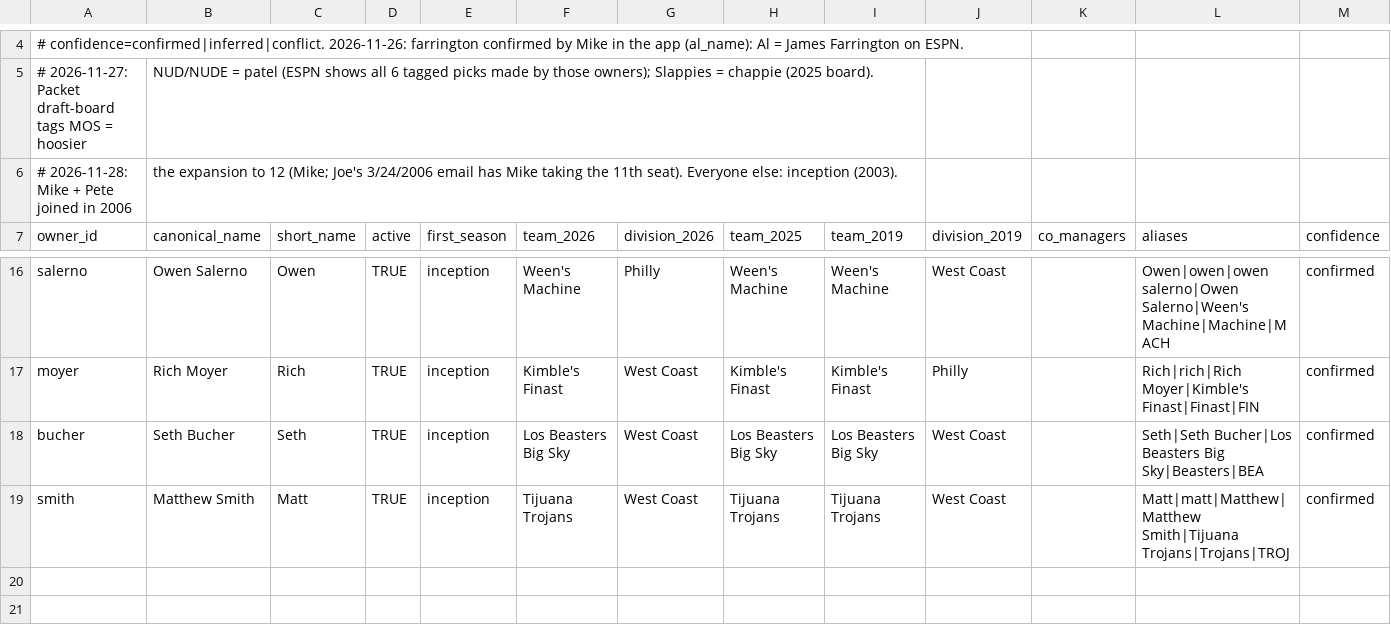
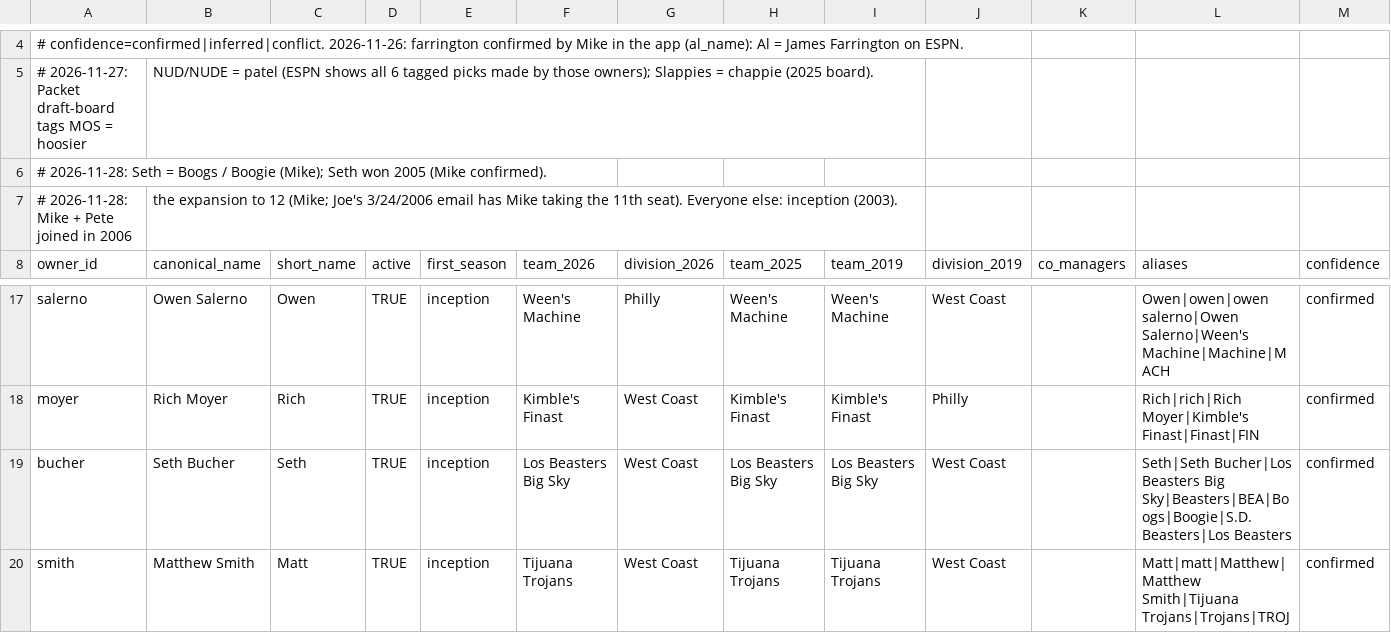
Before and after one commit to spl-hq/spl-hq.github.io, a CSV file: data/SPL_Owner_Registry.csv, drawn as a sheet; only a part is shown, gaps mark what is left out.

```diff
--- a/data/SPL_Owner_Registry.csv
+++ b/data/SPL_Owner_Registry.csv
@@ -5,2 +5,3 @@
 # 2026-11-27: Packet draft-board tags MOS = hoosier, NUD/NUDE = patel (ESPN shows all 6 tagged picks made by those owners); Slappies = chappie (2025 board).
+# 2026-11-28: Seth = Boogs / Boogie (Mike); Seth won 2005 (Mike confirmed).
 # 2026-11-28: Mike + Pete joined in 2006, the expansion to 12 (Mike; Joe's 3/24/2006 email has Mike taking the 11th seat). Everyone else: inception (2003).
@@ -17,3 +18,3 @@ salerno,Owen Salerno,Owen,TRUE,inception,Ween's Machine,Philly,Ween's Machine,We
 moyer,Rich Moyer,Rich,TRUE,inception,Kimble's Finast,West Coast,Kimble's Finast,Kimble's Finast,Philly,,Rich|rich|Rich Moyer|Kimble's Finast|Finast|FIN,confirmed
-bucher,Seth Bucher,Seth,TRUE,inception,Los Beasters Big Sky,West Coast,Los Beasters Big Sky,Los Beasters Big Sky,West Coast,,Seth|Seth Bucher|Los Beasters Big Sky|Beasters|BEA,confirmed
+bucher,Seth Bucher,Seth,TRUE,inception,Los Beasters Big Sky,West Coast,Los Beasters Big Sky,Los Beasters Big Sky,West Coast,,Seth|Seth Bucher|Los Beasters Big Sky|Beasters|BEA|Boogs|Boogie|S.D. Beasters|Los Beasters,confirmed
 smith,Matthew Smith,Matt,TRUE,inception,Tijuana Trojans,West Coast,Tijuana Trojans,Tijuana Trojans,West Coast,,Matt|matt|Matthew|Matthew Smith|Tijuana Trojans|Trojans|TROJ,confirmed
```
Also changed, not shown: data/Season_Results_Manual.csv, 6 other files.
